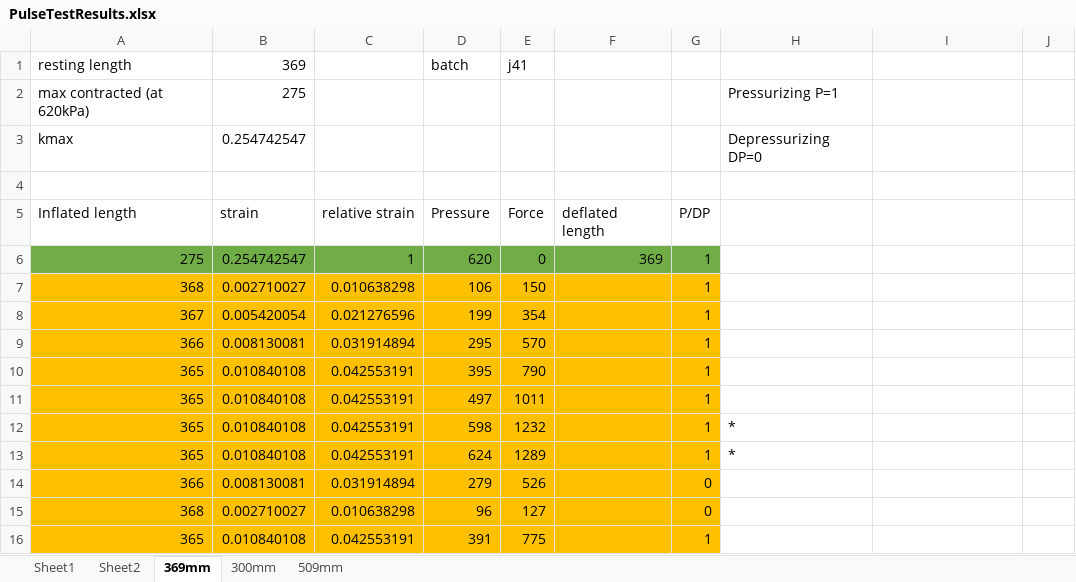
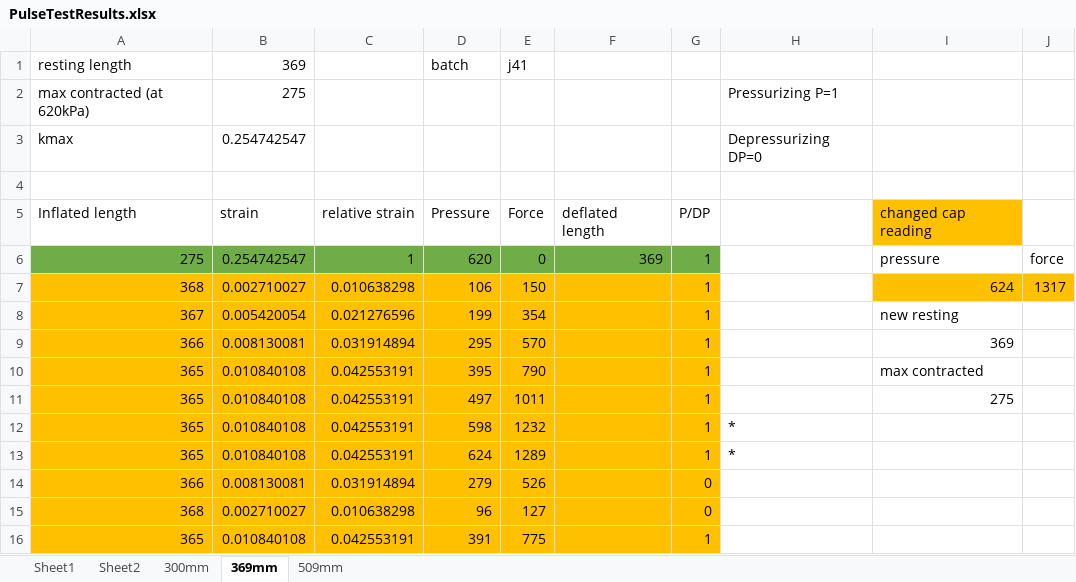
Before and after one commit to Agile-and-Adaptive-Robotics/Muscle_Sensory, an Excel workbook: BPA_Static_Characterization_Test/20mm_ForceLengthPressure/PulseTestResults.xlsx, sheet 369mm, drawn as a sheet; only a part is shown; values as stored, in another font and other column widths than the file's, no borders; charts and pictures not drawn; the diff names each change by its address in the sheet, - before the commit and + after, or states it on an @@ line.

Commit message:
Update PulseTestResults.xlsx
took max pressure readings with the new end pieces for the BPA. included updated pressure calibration.

```diff
--- a/BPA_Static_Characterization_Test/20mm_ForceLengthPressure/PulseTestResults.xlsx (sheet 369mm)
+++ b/BPA_Static_Characterization_Test/20mm_ForceLengthPressure/PulseTestResults.xlsx (sheet 369mm)
@@ sheet tab order changed: Sheet1 | Sheet2 | 300mm | 369mm | 509mm @@
-I5: (empty)
+I5: changed cap reading
-I5 fill: none
+I5 fill: #FFC000
-I6: (empty)
+I6: pressure
-J6: (empty)
+J6: force
-I7: (empty)
+I7: 624
-I7:J7 fill: none
+I7:J7 fill: #FFC000
-J7: (empty)
+J7: 1317
-I8: (empty)
+I8: new resting
-I9: (empty)
+I9: 369
-I10: (empty)
+I10: max contracted
-I11: (empty)
+I11: 275
```
Also changed, not shown: sheet Sheet2, sheet 300mm, sheet 509mm, charts or pictures.
